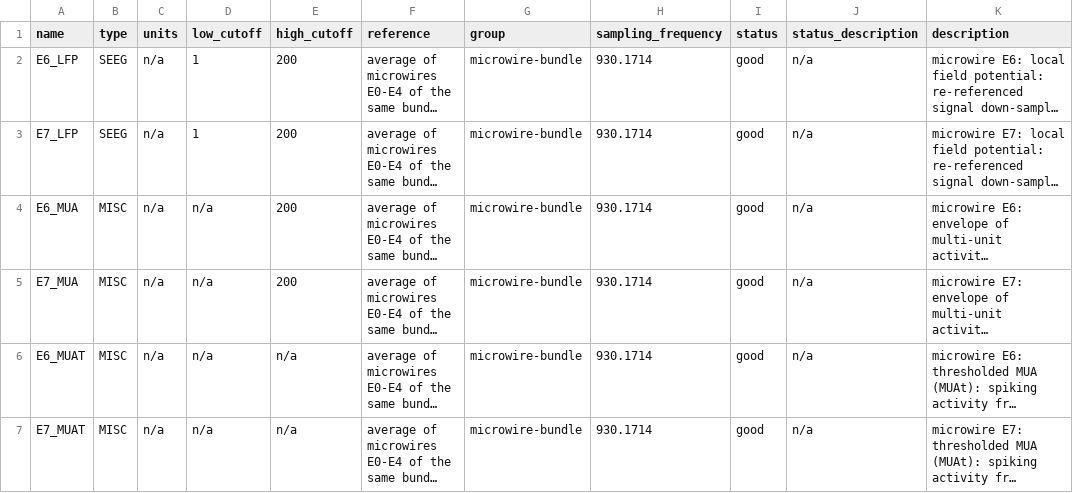
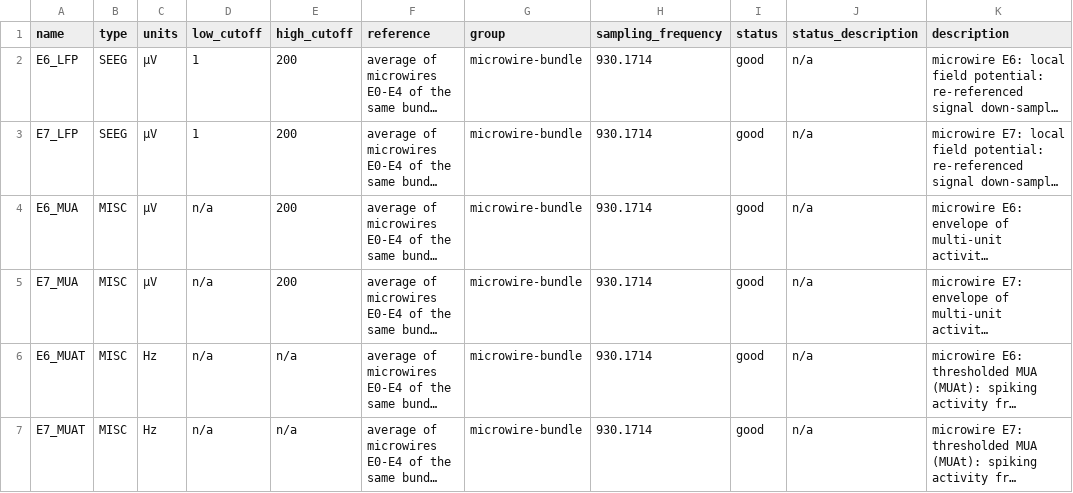
Before and after one commit to julien-gadonneix/nm000460, a TSV file: sub-01/ieeg/sub-01_task-context_channels.tsv, drawn as a sheet; long unchanged cells end in …; the diff names each change by its address in the sheet, - before the commit and + after, or states it on an @@ line.

```diff
--- a/sub-01/ieeg/sub-01_task-context_channels.tsv
+++ b/sub-01/ieeg/sub-01_task-context_channels.tsv
-C2:C5 (units): n/a
+C2:C5 (units): µV
-C6:C7 (units): n/a
+C6:C7 (units): Hz
```
Also changed, not shown: sub-01/ieeg/sub-01_task-contrast_channels.tsv, sub-01/ieeg/sub-01_task-curvetracing_channels.tsv, 7 other files.
